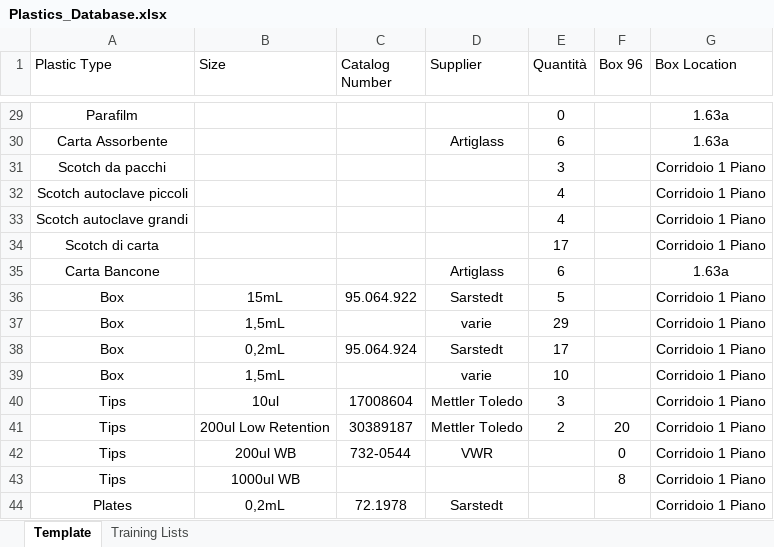
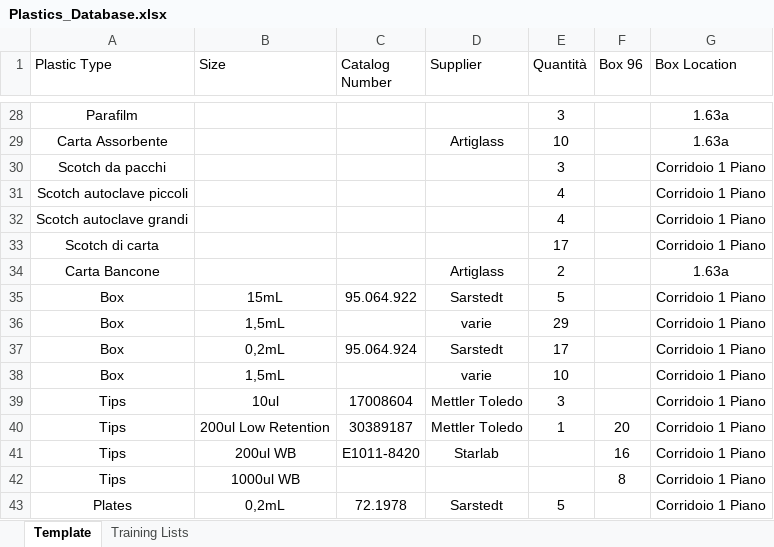
Before and after one commit to FilippoLucchini/MultiPage_DDLAB_Tools, an Excel workbook: Plastics_Database.xlsx, sheet Template, drawn as a sheet; only a part is shown, gaps mark what is left out; values as stored, in another font and other column widths than the file's, no borders; addresses are those after the commit; the diff covers the shown part only; the diff names each change by its address in the sheet, - before the commit and + after, or states it on an @@ line.

```diff
--- a/Plastics_Database.xlsx (sheet Template)
+++ b/Plastics_Database.xlsx (sheet Template)
-E28 (Quantità): 0
+E28 (Quantità): 3
-E29 (Quantità): 6
+E29 (Quantità): 10
-E34 (Quantità): 6
+E34 (Quantità): 2
-E40 (Quantità): 2
+E40 (Quantità): 1
-C41 (Catalog Number): 732-0544
+C41 (Catalog Number): E1011-8420
-D41 (Supplier): VWR
+D41 (Supplier): Starlab
-F41 (Box 96): 0
+F41 (Box 96): 16
-E43 (Quantità): (empty)
+E43 (Quantità): 5
```
Also changed, not shown: 1 removed row and 26 edited cells elsewhere in this sheet, formulas that keep their value.
